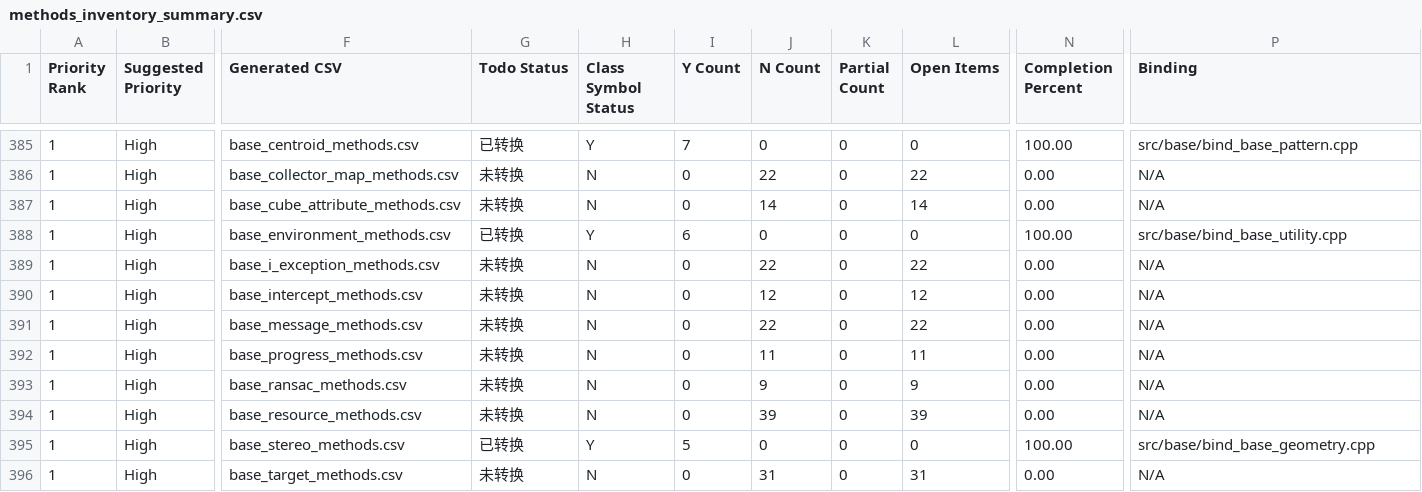
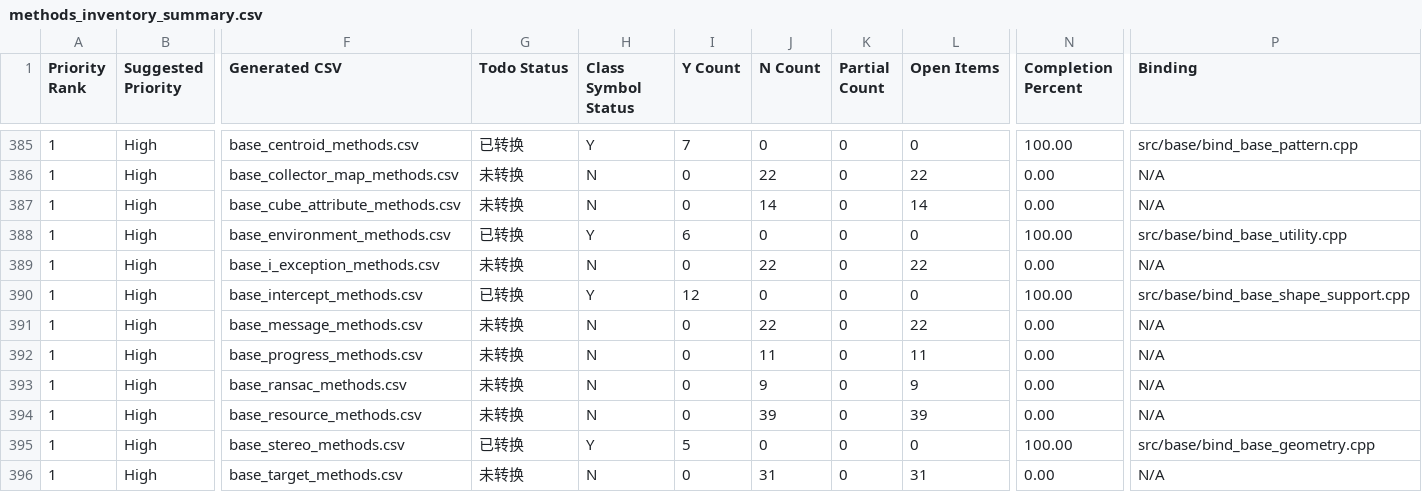
Before and after one commit to gengxun-henu/pyisis, a CSV file: class_bind_methods_details/methods_inventory_summary.csv, drawn as a sheet; only a part is shown, gaps mark what is left out; the diff names each change by its address in the sheet, - before the commit and + after, or states it on an @@ line.

```diff
--- a/class_bind_methods_details/methods_inventory_summary.csv
+++ b/class_bind_methods_details/methods_inventory_summary.csv
-G390 (Todo Status): 未转换
+G390 (Todo Status): 已转换
-H390 (Class Symbol Status): N
+H390 (Class Symbol Status): Y
-I390 (Y Count): 0
+I390 (Y Count): 12
-J390 (N Count): 12
+J390 (N Count): 0
-L390 (Open Items): 12
+L390 (Open Items): 0
-N390 (Completion Percent): 0.00
+N390 (Completion Percent): 100.00
-P390 (Binding): N/A
+P390 (Binding): src/base/bind_base_shape_support.cpp
```
Also changed, not shown: class_bind_methods_details/base_intercept_methods.csv, todo_pybind11.csv, 2 other files.
